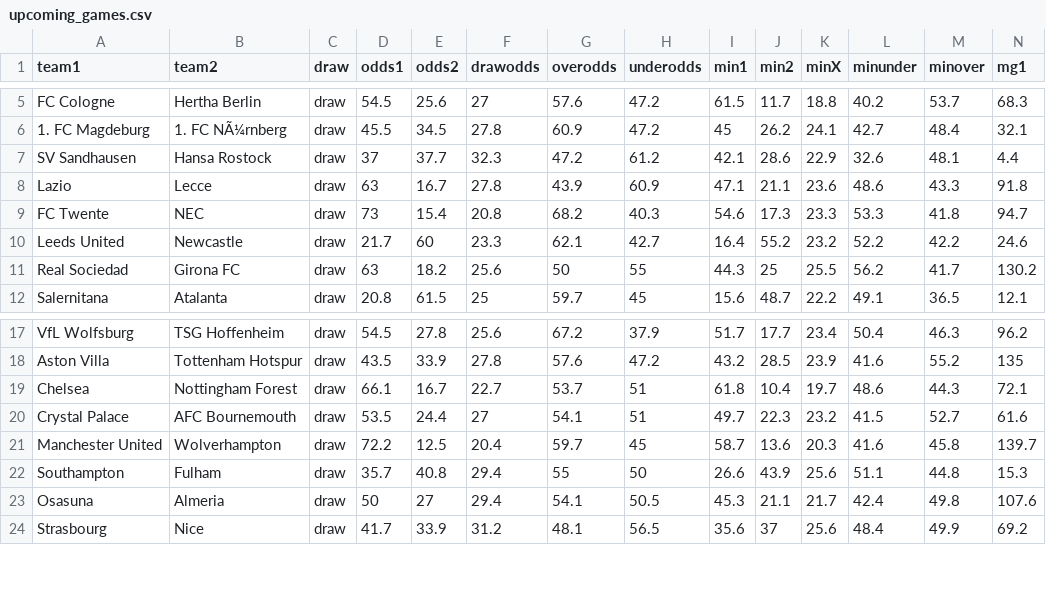
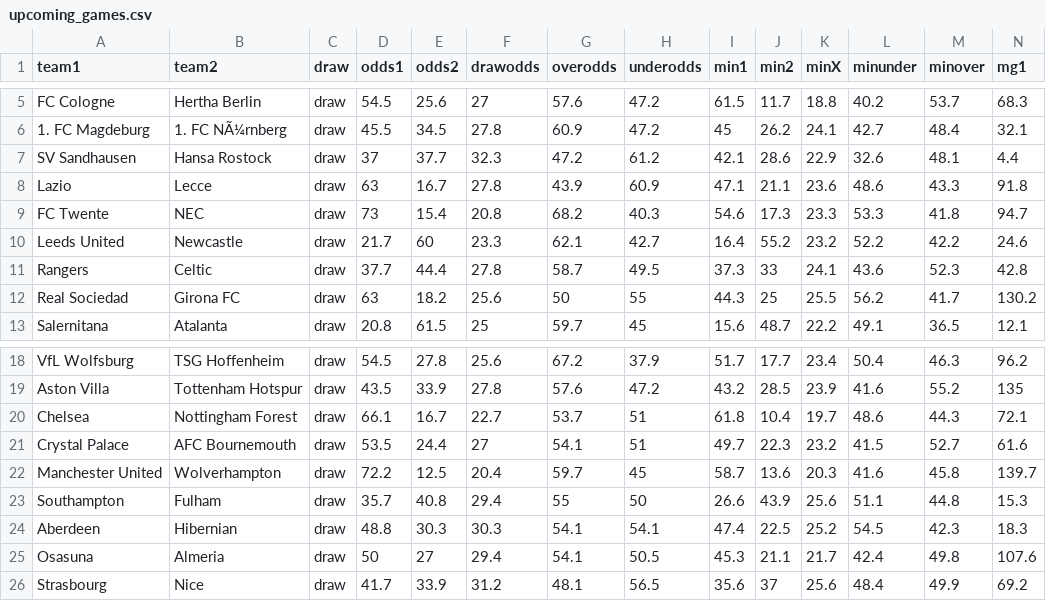
Before and after one commit to mbrownsword/Soccer_Models, a CSV file: upcoming_games.csv, drawn as a sheet; only a part is shown, gaps mark what is left out; rows hold the shown columns only; the diff names each change by its address in the sheet, - before the commit and + after, or states it on an @@ line.

Commit message:
New commit ID #219

```diff
--- a/upcoming_games.csv
+++ b/upcoming_games.csv
+row 11: Rangers | Celtic | draw | 37.7 | 44.4 | 27.8 | 58.7 | 49.5 | 37.3 | 33 | 24.1 | 43.6 | 52.3 | 42.8
+row 24: Aberdeen | Hibernian | draw | 48.8 | 30.3 | 30.3 | 54.1 | 54.1 | 47.4 | 22.5 | 25.2 | 54.5 | 42.3 | 18.3
```
